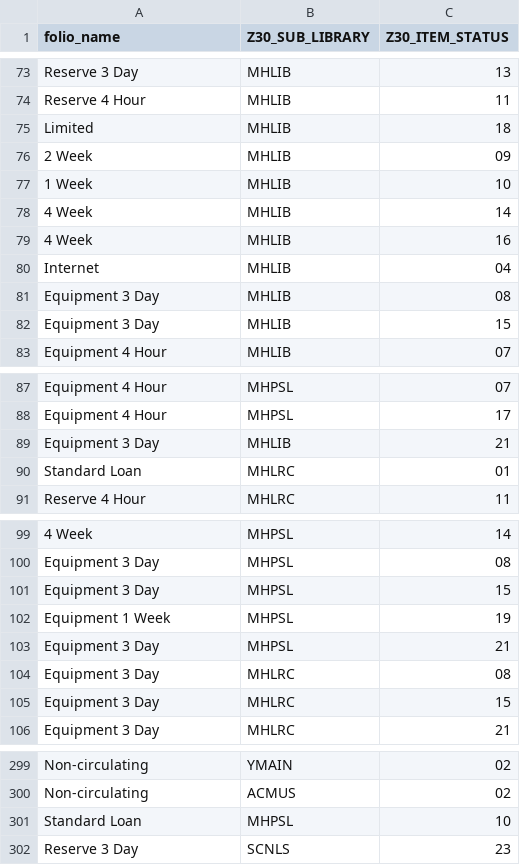
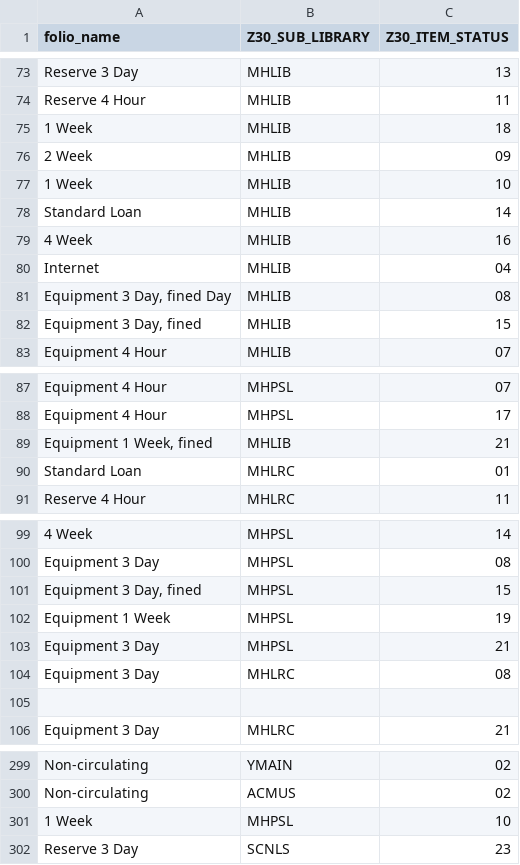
Before and after one commit to 5-C-Folio/item-remap, a TSV file: mapping_files/loan_types.tsv, drawn as a sheet; only a part is shown, gaps mark what is left out; the diff covers the shown part only; the diff names each change by its address in the sheet, - before the commit and + after, or states it on an @@ line.

```diff
--- a/mapping_files/loan_types.tsv
+++ b/mapping_files/loan_types.tsv
-A75 (folio_name): Limited
+A75 (folio_name): 1 Week
-A78 (folio_name): 4 Week
+A78 (folio_name): Standard Loan
-A81 (folio_name): Equipment 3 Day
+A81 (folio_name): Equipment 3 Day, fined Day
-A82 (folio_name): Equipment 3 Day
+A82 (folio_name): Equipment 3 Day, fined
-A89 (folio_name): Equipment 3 Day
+A89 (folio_name): Equipment 1 Week, fined
-A101 (folio_name): Equipment 3 Day
+A101 (folio_name): Equipment 3 Day, fined
-row 105: Equipment 3 Day | MHLRC | 15
+row 105: (empty)
-A301 (folio_name): Standard Loan
+A301 (folio_name): 1 Week
```
Also changed, not shown: 1 edited cell elsewhere in this file, mapping_files/item_statuses.tsv.
